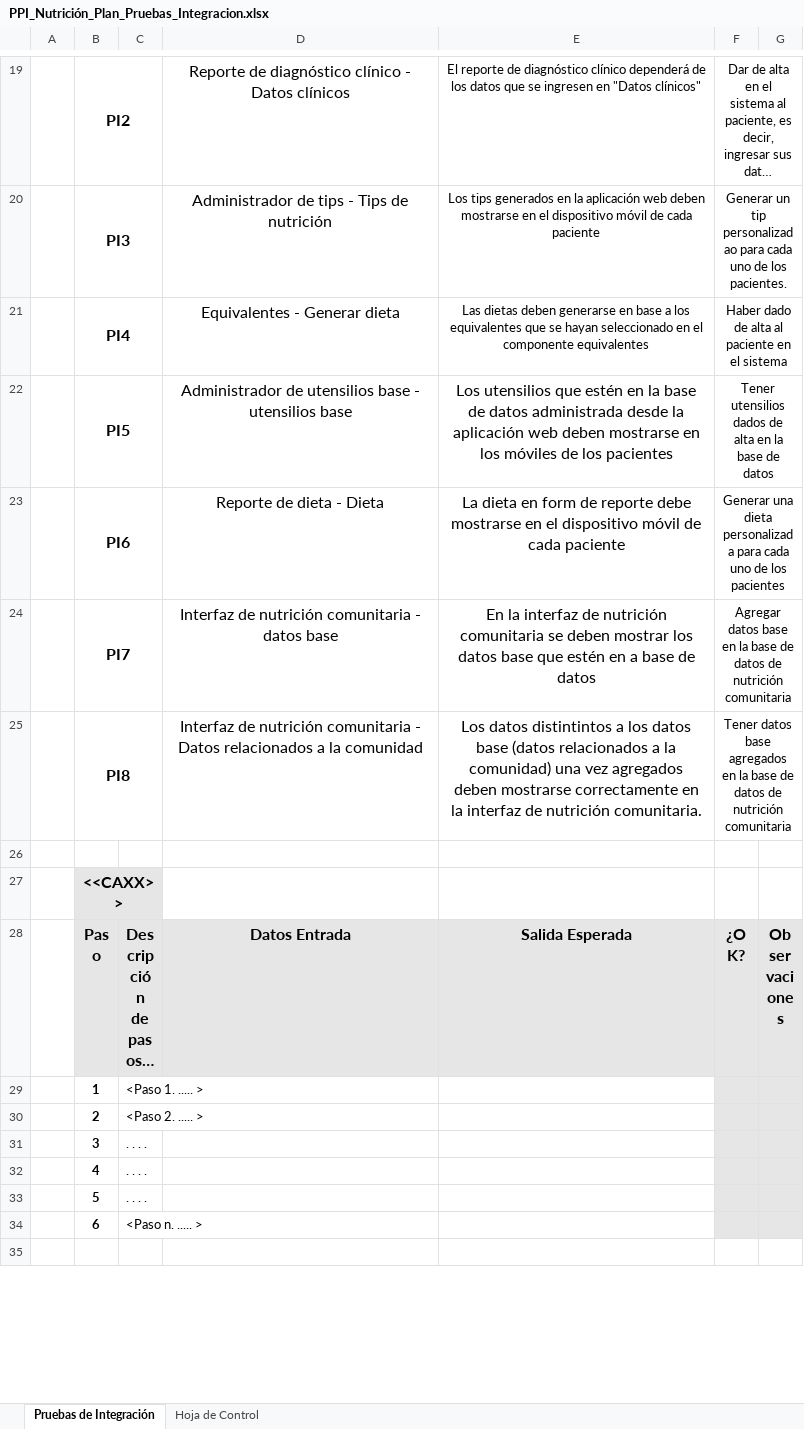
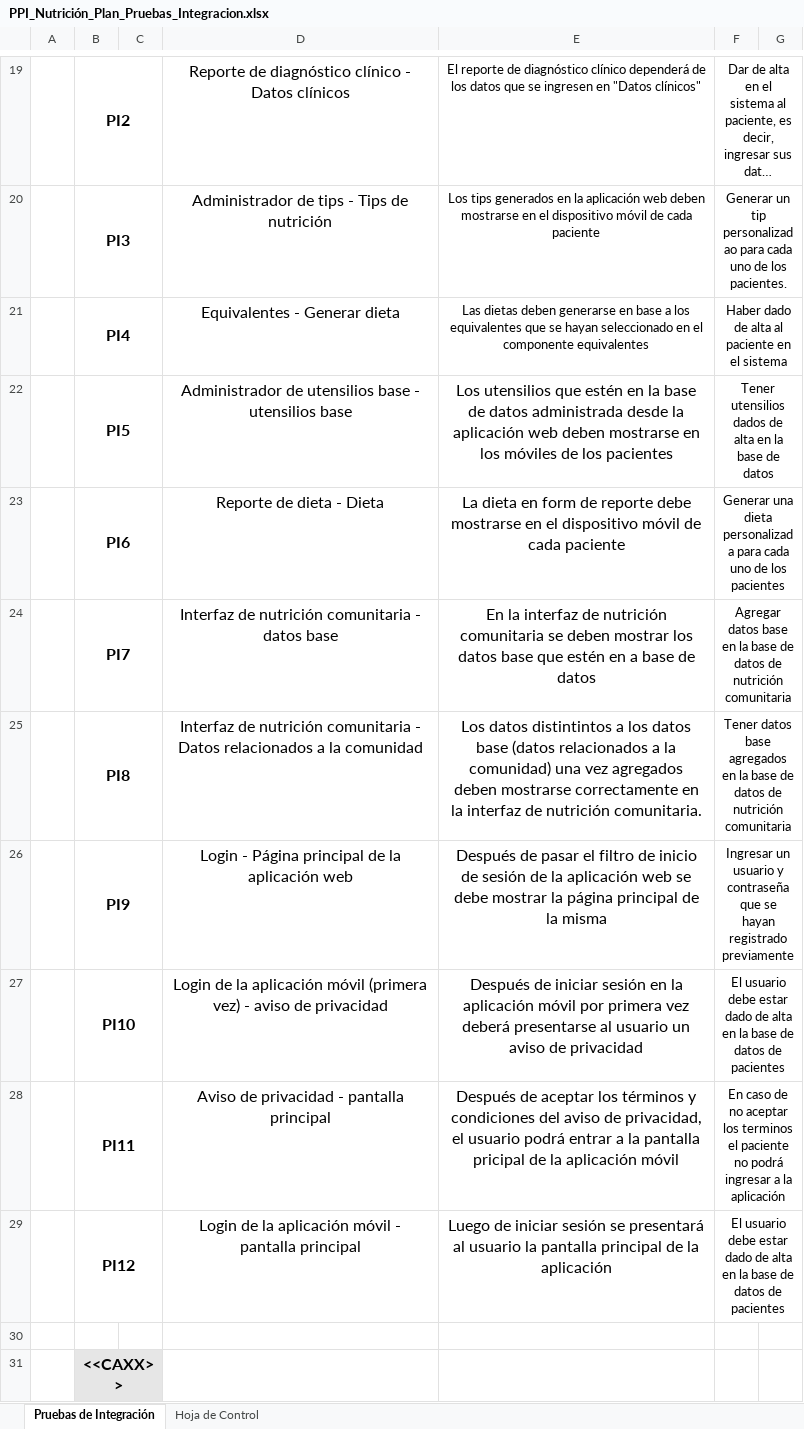
Before and after one commit to francisco-alamillo/ProyectoNutricion, an Excel workbook: Documentacion/PPI_Nutrición_Plan_Pruebas_Integracion.xlsx, sheet Pruebas de Integración, drawn as a sheet; only a part is shown, gaps mark what is left out; the shorter side is filled out with more unchanged rows; long unchanged cells end in …; values as stored, in another font and other column widths than the file's, no borders; charts and pictures not drawn; the diff names each change by its address in the sheet, - before the commit and + after, or states it on an @@ line.

Commit message:
Plan de pruebas de integración
Le agregué las pruebas que faltaban respecto al plan. Falta llenar los
pasos a realizar para cada una de las pruebas

```diff
--- a/Documentacion/PPI_Nutrición_Plan_Pruebas_Integracion.xlsx (sheet Pruebas de Integración)
+++ b/Documentacion/PPI_Nutrición_Plan_Pruebas_Integracion.xlsx (sheet Pruebas de Integración)
+row 26:  | PI9 |  | Login - Página principal de la aplicación web | Después de pasar el filtro de inicio de sesión de la aplicación web se debe mostrar la página principal de la misma | Ingresar un usuario y contraseña que se hayan registrado previamente
+row 27:  | PI10 |  | Login de la aplicación móvil (primera vez) - aviso de privacidad | Después de iniciar sesión en la aplicación móvil por primera vez deberá presentarse al usuario un aviso de privacidad | El usuario debe estar dado de alta en la base de datos de pacientes
+row 28:  | PI11 |  | Aviso de privacidad - pantalla principal | Después de aceptar los términos y condiciones del aviso de privacidad, el usuario podrá entrar a la pantalla pricipal de la aplicación móvil | En caso de no aceptar los terminos el paciente no podrá ingresar a la aplicación
+row 29:  | PI12 |  | Login de la aplicación móvil - pantalla principal | Luego de iniciar sesión se presentará al usuario la pantalla principal de la aplicación | El usuario debe estar dado de alta en la base de datos de pacientes
```
